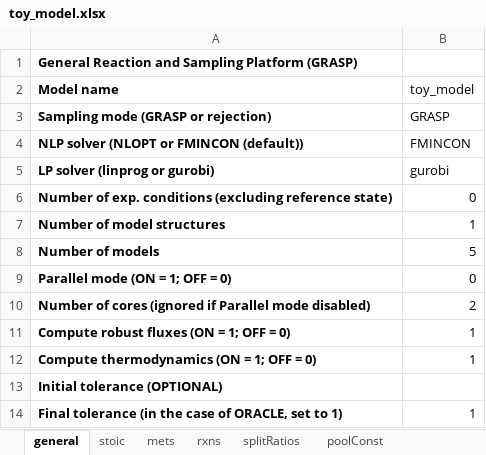
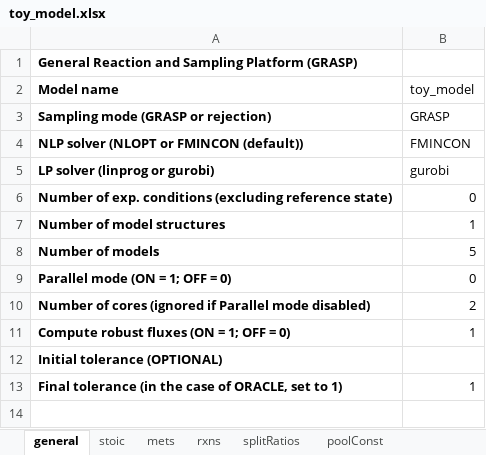
Before and after one commit to biosustain/GRASP, an Excel workbook: io/input/toy_model.xlsx, sheet general, drawn as a sheet; values as stored, in another font and other column widths than the file's, no borders; the diff names each change by its address in the sheet, - before the commit and + after, or states it on an @@ line.

Commit message:
Chore: Remove compute thermo from general sheet
Thermodynamics are computed by default, it's not
an option anymore.
The reason is that this is the most common use case
and it doesn't pay off to support the case where the
user provides the reaction dGs directly.

```diff
--- a/io/input/toy_model.xlsx (sheet general)
+++ b/io/input/toy_model.xlsx (sheet general)
-row 12: Compute thermodynamics (ON = 1; OFF = 0) | 1
```
Also changed, not shown: 1 other file.
